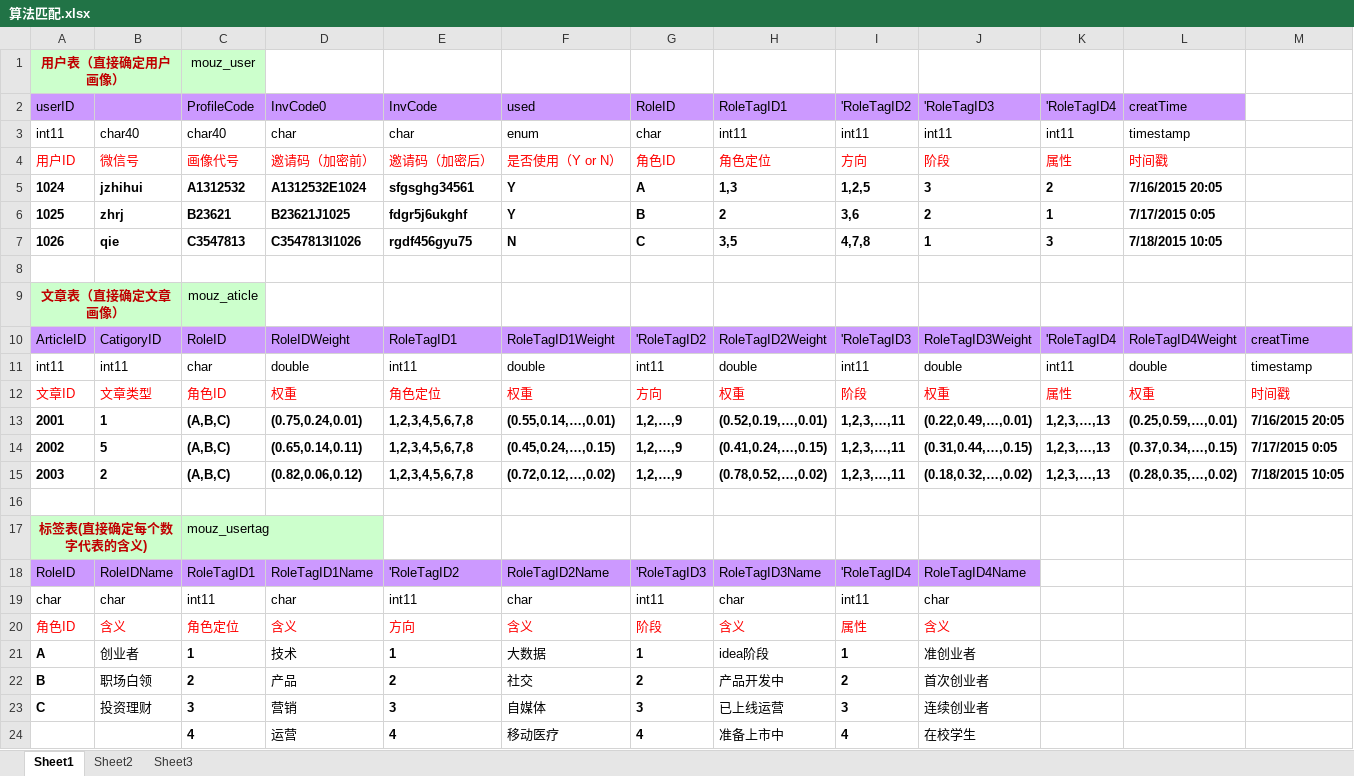
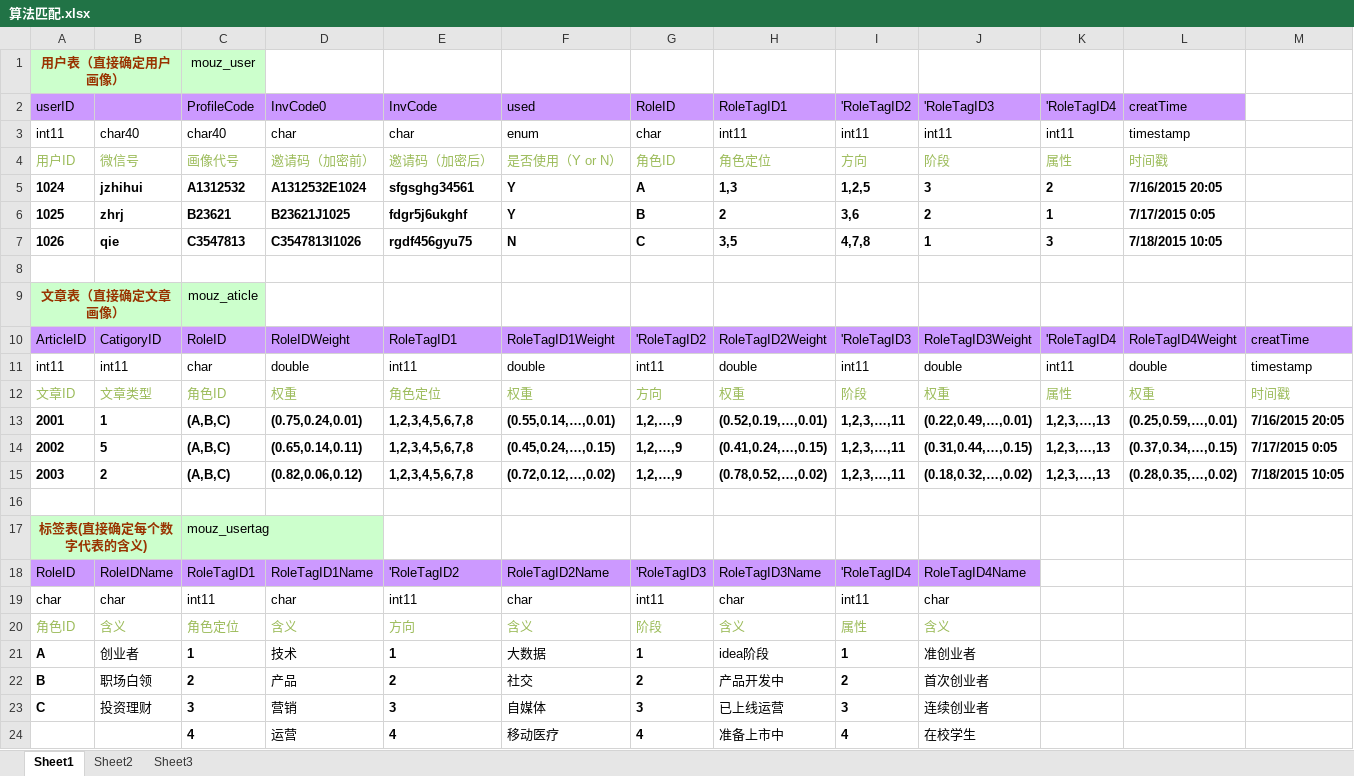
Before and after one commit to Jzhihui/mouzhe, an Excel workbook: product.docs/算法匹配.xlsx, sheet Sheet1, drawn as a sheet; only a part is shown; values as stored, in another font and other column widths than the file's, no borders; the diff covers the shown part only; the diff names each change by its address in the sheet, - before the commit and + after, or states it on an @@ line.

```diff
--- a/product.docs/算法匹配.xlsx (sheet Sheet1)
+++ b/product.docs/算法匹配.xlsx (sheet Sheet1)
-A1 text colour: #C00000
+A1 text colour: #993300
-A4:L4 text colour: #FF0000
+A4:L4 text colour: #9BBB59
-A9 text colour: #C00000
+A9 text colour: #993300
-A12:M12 text colour: #FF0000
+A12:M12 text colour: #9BBB59
-A17 text colour: #C00000
+A17 text colour: #993300
-A20:J20 text colour: #FF0000
+A20:J20 text colour: #9BBB59
```
Also changed, not shown: cell formats elsewhere in this sheet, sheet Sheet2, 2 other files.
